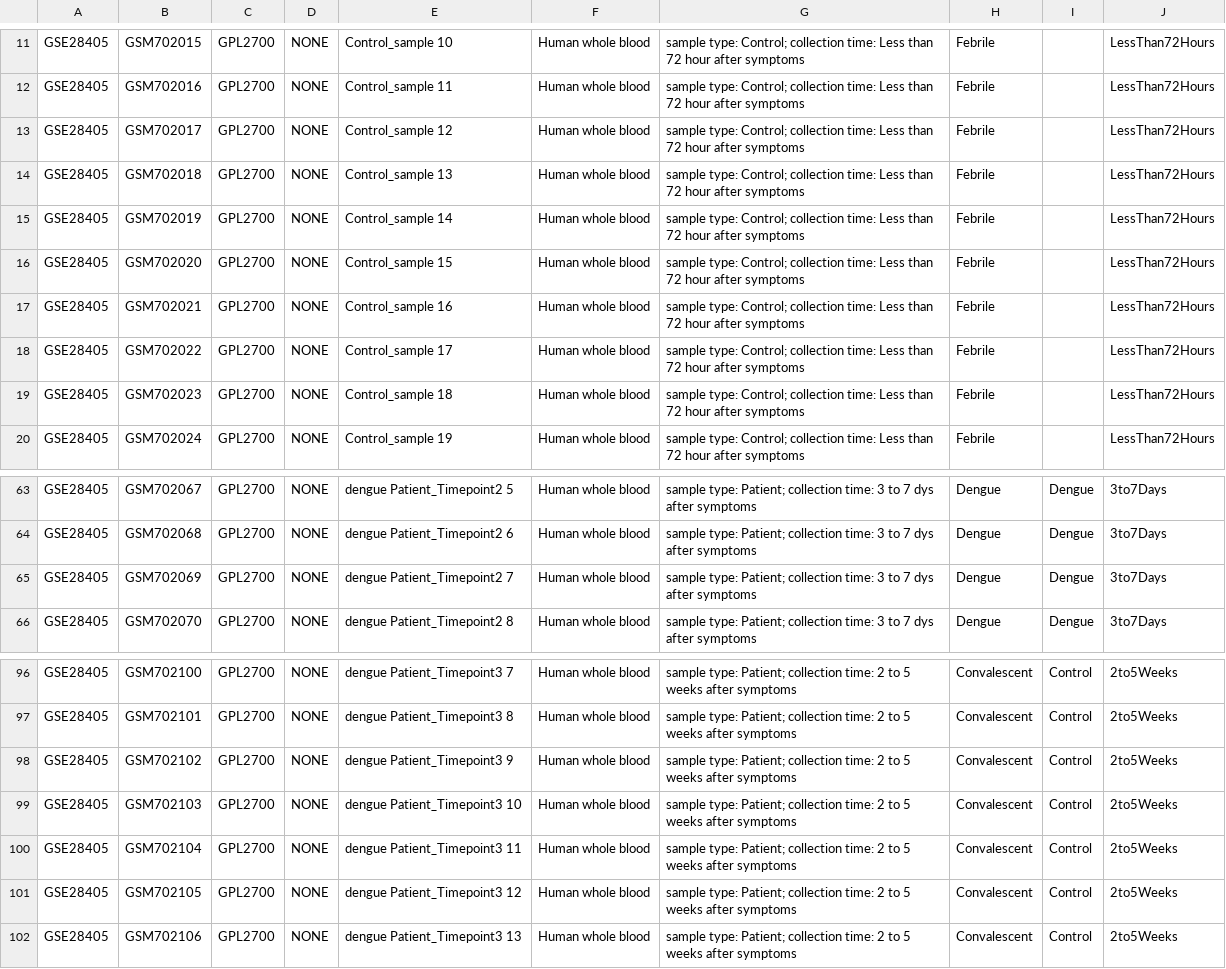
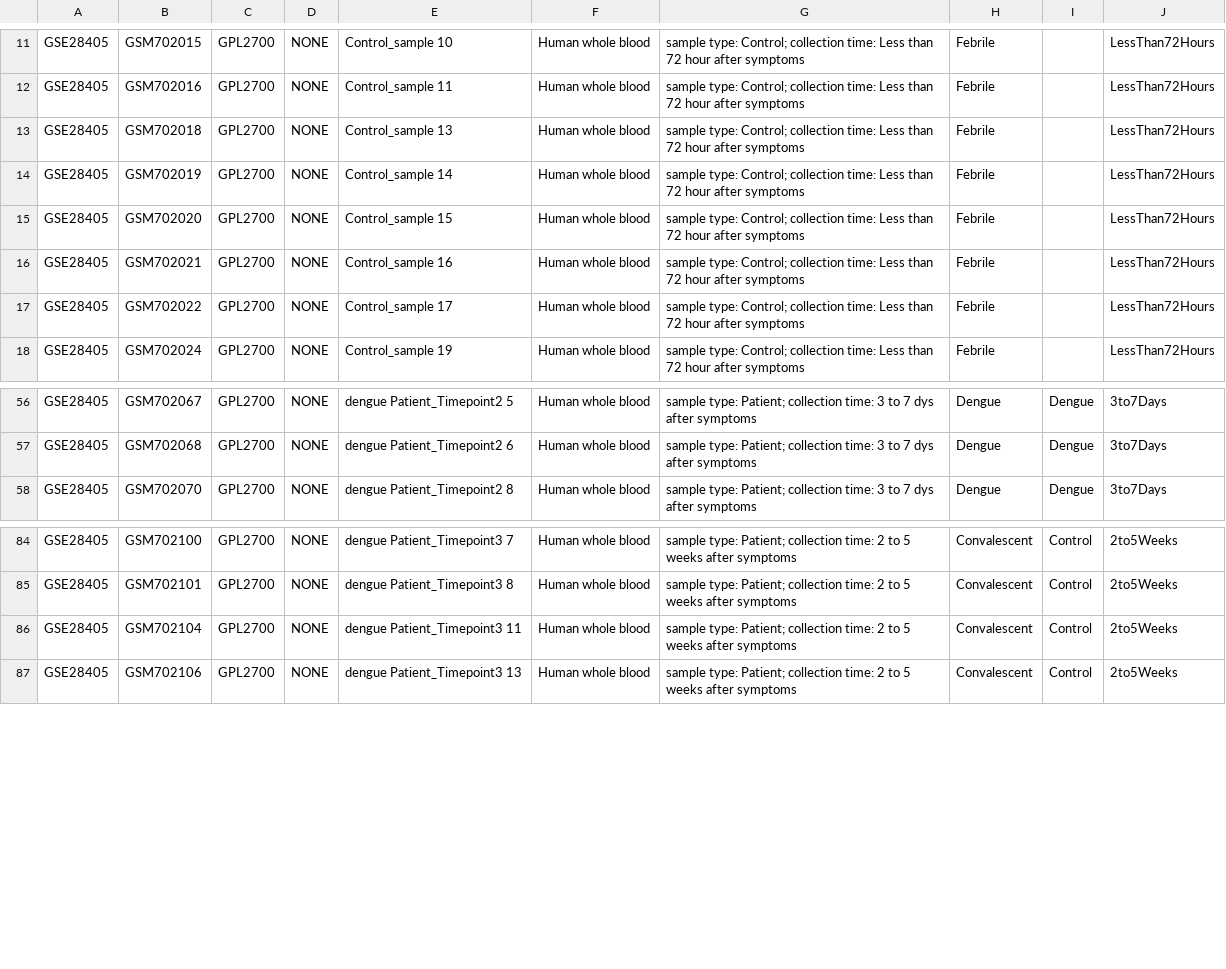
Before and after one commit to matheuscburger/DengueAnalysis, a TSV file: config/sample_annotation/GSE28405.tsv, drawn as a sheet; only a part is shown, gaps mark what is left out; the diff covers the shown part only.

```diff
--- a/config/sample_annotation/GSE28405.tsv
+++ b/config/sample_annotation/GSE28405.tsv
@@ -12,3 +12,2 @@ GSE28405	GSM702015	GPL2700	NONE	Control_sample  10	Human whole blood	sample type
 GSE28405	GSM702016	GPL2700	NONE	Control_sample  11	Human whole blood	sample type: Control; collection time: Less than 72 hour after symptoms	Febrile		LessThan72Hours
-GSE28405	GSM702017	GPL2700	NONE	Control_sample  12	Human whole blood	sample type: Control; collection time: Less than 72 hour after symptoms	Febrile		LessThan72Hours
 GSE28405	GSM702018	GPL2700	NONE	Control_sample  13	Human whole blood	sample type: Control; collection time: Less than 72 hour after symptoms	Febrile		LessThan72Hours
@@ -18,3 +17,2 @@ GSE28405	GSM702021	GPL2700	NONE	Control_sample  16	Human whole blood	sample type
 GSE28405	GSM702022	GPL2700	NONE	Control_sample  17	Human whole blood	sample type: Control; collection time: Less than 72 hour after symptoms	Febrile		LessThan72Hours
-GSE28405	GSM702023	GPL2700	NONE	Control_sample  18	Human whole blood	sample type: Control; collection time: Less than 72 hour after symptoms	Febrile		LessThan72Hours
 GSE28405	GSM702024	GPL2700	NONE	Control_sample  19	Human whole blood	sample type: Control; collection time: Less than 72 hour after symptoms	Febrile		LessThan72Hours
@@ -64,3 +57,2 @@ GSE28405	GSM702067	GPL2700	NONE	dengue Patient_Timepoint2  5	Human whole blood	s
 GSE28405	GSM702068	GPL2700	NONE	dengue Patient_Timepoint2  6	Human whole blood	sample type: Patient; collection time: 3 to 7 dys after symptoms	Dengue	Dengue	3to7Days
-GSE28405	GSM702069	GPL2700	NONE	dengue Patient_Timepoint2  7	Human whole blood	sample type: Patient; collection time: 3 to 7 dys after symptoms	Dengue	Dengue	3to7Days
 GSE28405	GSM702070	GPL2700	NONE	dengue Patient_Timepoint2  8	Human whole blood	sample type: Patient; collection time: 3 to 7 dys after symptoms	Dengue	Dengue	3to7Days
@@ -97,6 +85,3 @@ GSE28405	GSM702100	GPL2700	NONE	dengue Patient_Timepoint3  7	Human whole blood	s
 GSE28405	GSM702101	GPL2700	NONE	dengue Patient_Timepoint3  8	Human whole blood	sample type: Patient; collection time: 2 to 5 weeks after symptoms	Convalescent	Control	2to5Weeks
-GSE28405	GSM702102	GPL2700	NONE	dengue Patient_Timepoint3  9	Human whole blood	sample type: Patient; collection time: 2 to 5 weeks after symptoms	Convalescent	Control	2to5Weeks
-GSE28405	GSM702103	GPL2700	NONE	dengue Patient_Timepoint3  10	Human whole blood	sample type: Patient; collection time: 2 to 5 weeks after symptoms	Convalescent	Control	2to5Weeks
 GSE28405	GSM702104	GPL2700	NONE	dengue Patient_Timepoint3  11	Human whole blood	sample type: Patient; collection time: 2 to 5 weeks after symptoms	Convalescent	Control	2to5Weeks
-GSE28405	GSM702105	GPL2700	NONE	dengue Patient_Timepoint3  12	Human whole blood	sample type: Patient; collection time: 2 to 5 weeks after symptoms	Convalescent	Control	2to5Weeks
 GSE28405	GSM702106	GPL2700	NONE	dengue Patient_Timepoint3  13	Human whole blood	sample type: Patient; collection time: 2 to 5 weeks after symptoms	Convalescent	Control	2to5Weeks
```
Also changed, not shown: 9 removed rows elsewhere in this file, config/sample_annotation/GSE13052.tsv, 1 other file.
